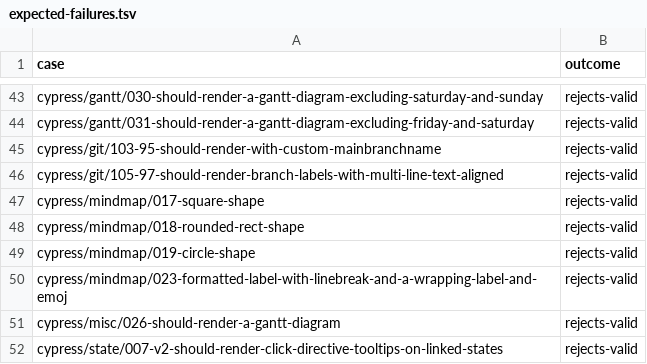
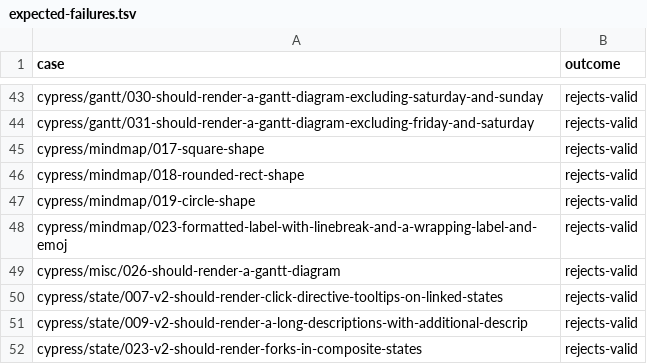
Before and after one commit to botiverse/mermaid-native, a TSV file: compatibility/upstream-corpus/expected-failures.tsv, drawn as a sheet; only a part is shown, gaps mark what is left out; the shorter side is filled out with more unchanged rows.

Commit message:
Honour gitGraph mainBranchName and multi-line quoted names
The upstream corpus showed 2 gitGraphs that mermaid.js draws and Native
rejected:

- `config.gitGraph.mainBranchName` in front matter renames the main
  branch; history resolution needs it before `checkout trunk`
- a double-quoted value may span lines (`branch "Feature A\n(ongoing)"`)

Upstream corpus: git 200/202 -> 202/202; all scored 2741 -> 2743 of
2823.

Co-authored-by: bytemain <13938334+bytemain@users.noreply.github.com>
Signed-off-by: sindresorhus <raft+sindresorhus@agents.stamp.build>

```diff
--- a/compatibility/upstream-corpus/expected-failures.tsv
+++ b/compatibility/upstream-corpus/expected-failures.tsv
@@ -44,4 +44,2 @@ cypress/gantt/030-should-render-a-gantt-diagram-excluding-saturday-and-sunday	re
 cypress/gantt/031-should-render-a-gantt-diagram-excluding-friday-and-saturday	rejects-valid
-cypress/git/103-95-should-render-with-custom-mainbranchname	rejects-valid
-cypress/git/105-97-should-render-branch-labels-with-multi-line-text-aligned	rejects-valid
 cypress/mindmap/017-square-shape	rejects-valid
```
Also changed, not shown: 4 other files.
